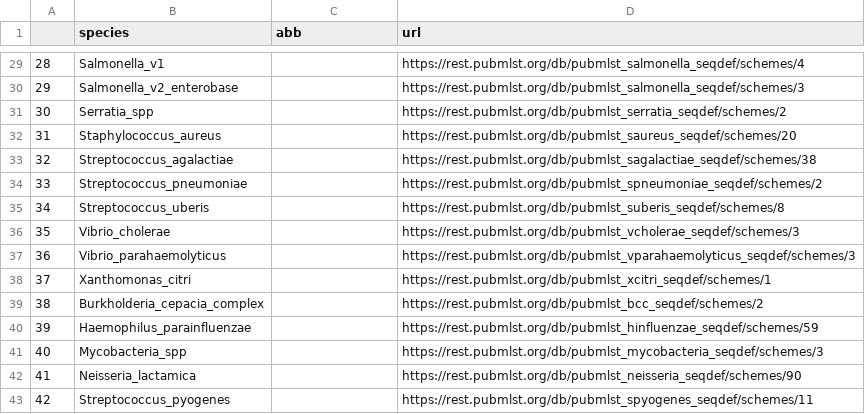
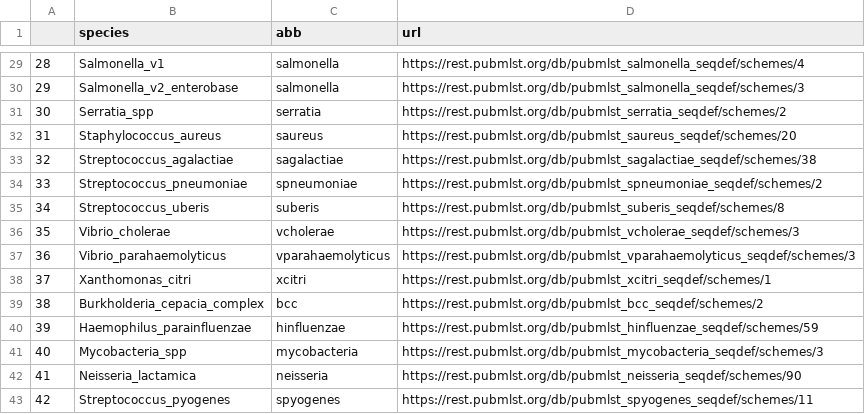
Before and after one commit to liora-bioinformatics/PhyloTrace, a CSV file: assets/pubmlst_schemes.csv, drawn as a sheet; only a part is shown, gaps mark what is left out; the diff covers the shown part only.

```diff
--- a/assets/pubmlst_schemes.csv
+++ b/assets/pubmlst_schemes.csv
@@ -29,15 +29,15 @@
-28, Salmonella_v1,,https://rest.pubmlst.org/db/pubmlst_salmonella_seqdef/schemes/4
-29, Salmonella_v2_enterobase,,https://rest.pubmlst.org/db/pubmlst_salmonella_seqdef/schemes/3
-30, Serratia_spp,,https://rest.pubmlst.org/db/pubmlst_serratia_seqdef/schemes/2
-31, Staphylococcus_aureus,,https://rest.pubmlst.org/db/pubmlst_saureus_seqdef/schemes/20
-32, Streptococcus_agalactiae,,https://rest.pubmlst.org/db/pubmlst_sagalactiae_seqdef/schemes/38
-33, Streptococcus_pneumoniae,,https://rest.pubmlst.org/db/pubmlst_spneumoniae_seqdef/schemes/2
-34, Streptococcus_uberis,,https://rest.pubmlst.org/db/pubmlst_suberis_seqdef/schemes/8
-35, Vibrio_cholerae,,https://rest.pubmlst.org/db/pubmlst_vcholerae_seqdef/schemes/3
-36, Vibrio_parahaemolyticus,,https://rest.pubmlst.org/db/pubmlst_vparahaemolyticus_seqdef/schemes/3
-37, Xanthomonas_citri,,https://rest.pubmlst.org/db/pubmlst_xcitri_seqdef/schemes/1
-38,Burkholderia_cepacia_complex,,https://rest.pubmlst.org/db/pubmlst_bcc_seqdef/schemes/2
-39,Haemophilus_parainfluenzae,,https://rest.pubmlst.org/db/pubmlst_hinfluenzae_seqdef/schemes/59
-40,Mycobacteria_spp,,https://rest.pubmlst.org/db/pubmlst_mycobacteria_seqdef/schemes/3
-41,Neisseria_lactamica,,https://rest.pubmlst.org/db/pubmlst_neisseria_seqdef/schemes/90
-42,Streptococcus_pyogenes,,https://rest.pubmlst.org/db/pubmlst_spyogenes_seqdef/schemes/11
+28, Salmonella_v1,salmonella,https://rest.pubmlst.org/db/pubmlst_salmonella_seqdef/schemes/4
+29, Salmonella_v2_enterobase,salmonella,https://rest.pubmlst.org/db/pubmlst_salmonella_seqdef/schemes/3
+30, Serratia_spp,serratia,https://rest.pubmlst.org/db/pubmlst_serratia_seqdef/schemes/2
+31, Staphylococcus_aureus,saureus,https://rest.pubmlst.org/db/pubmlst_saureus_seqdef/schemes/20
+32, Streptococcus_agalactiae,sagalactiae,https://rest.pubmlst.org/db/pubmlst_sagalactiae_seqdef/schemes/38
+33, Streptococcus_pneumoniae,spneumoniae,https://rest.pubmlst.org/db/pubmlst_spneumoniae_seqdef/schemes/2
+34, Streptococcus_uberis,suberis,https://rest.pubmlst.org/db/pubmlst_suberis_seqdef/schemes/8
+35, Vibrio_cholerae,vcholerae,https://rest.pubmlst.org/db/pubmlst_vcholerae_seqdef/schemes/3
+36, Vibrio_parahaemolyticus,vparahaemolyticus,https://rest.pubmlst.org/db/pubmlst_vparahaemolyticus_seqdef/schemes/3
+37, Xanthomonas_citri,xcitri,https://rest.pubmlst.org/db/pubmlst_xcitri_seqdef/schemes/1
+38,Burkholderia_cepacia_complex,bcc,https://rest.pubmlst.org/db/pubmlst_bcc_seqdef/schemes/2
+39,Haemophilus_parainfluenzae,hinfluenzae,https://rest.pubmlst.org/db/pubmlst_hinfluenzae_seqdef/schemes/59
+40,Mycobacteria_spp,mycobacteria,https://rest.pubmlst.org/db/pubmlst_mycobacteria_seqdef/schemes/3
+41,Neisseria_lactamica,neisseria,https://rest.pubmlst.org/db/pubmlst_neisseria_seqdef/schemes/90
+42,Streptococcus_pyogenes,spyogenes,https://rest.pubmlst.org/db/pubmlst_spyogenes_seqdef/schemes/11
```
Also changed, not shown: 27 edited cells elsewhere in this file, 5 other files.
